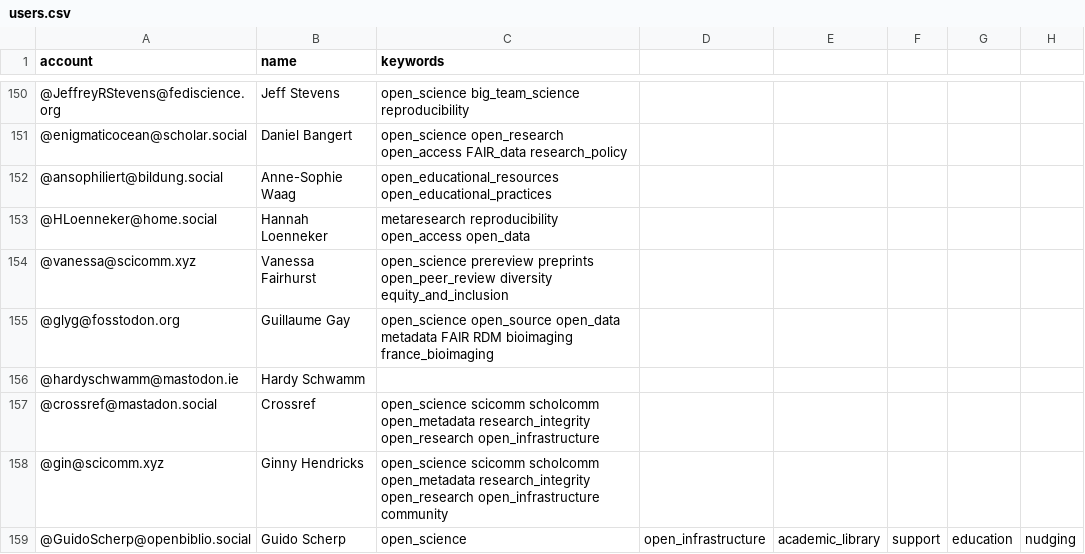
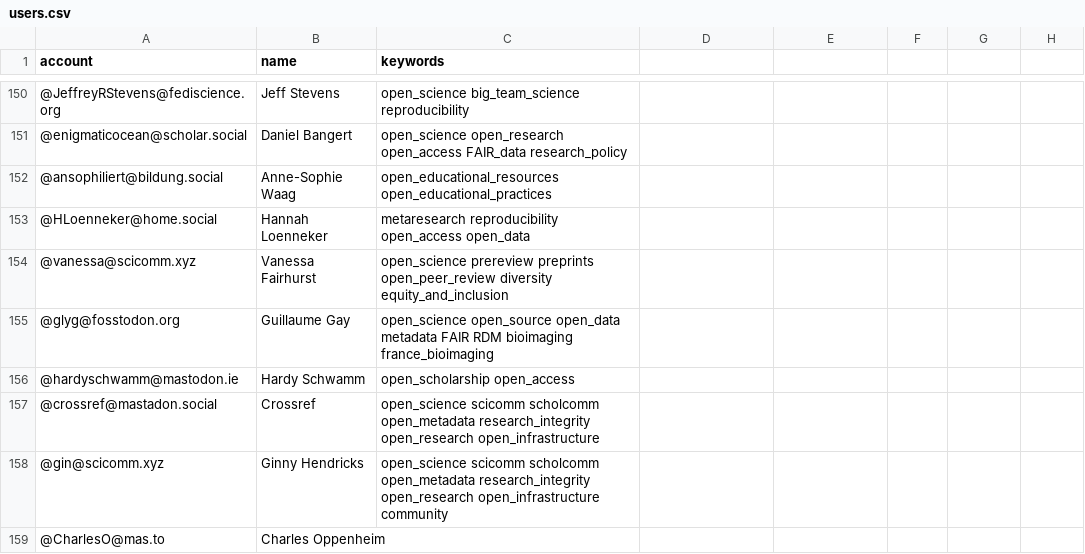
Before and after one commit to smach/Mastodon-OpenScience, a CSV file: resources/users.csv, drawn as a sheet; only a part is shown, gaps mark what is left out; removed rows and columns are numbered as before the commit, all else as after; the diff names each change by its address in the sheet, - before the commit and + after, or states it on an @@ line.

Commit message:
Create users.csv

```diff
--- a/resources/users.csv
+++ b/resources/users.csv
-C156 (keywords): (empty)
+C156 (keywords): open_scholarship open_access
-row 159: @GuidoScherp@openbiblio.social | Guido Scherp | open_science | open_infrastructure | academic_library | support | education | nudging
+row 159: @CharlesO@mas.to | Charles Oppenheim
```
